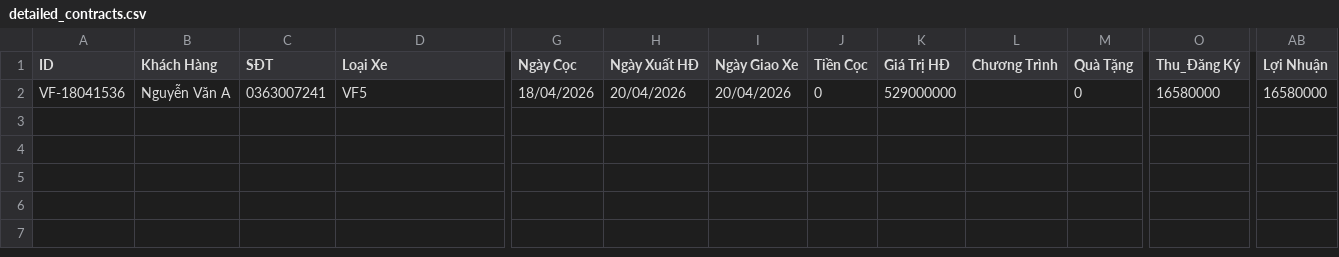
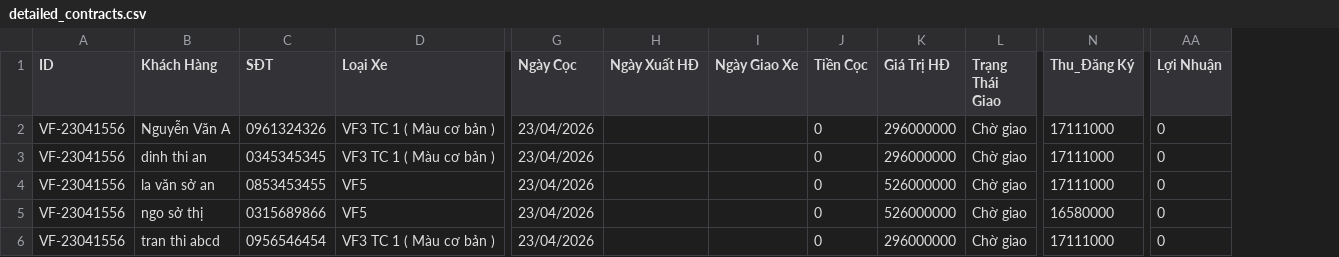
Before and after one commit to nguyenvan1056m-bot/vinfast-cantho-app, a CSV file: detailed_contracts.csv, drawn as a sheet; only a part is shown, gaps mark what is left out; removed rows and columns are numbered as before the commit, all else as after; rows hold the shown columns only; the diff names each change by its address in the sheet, - before the commit and + after, or states it on an @@ line.

```diff
--- a/detailed_contracts.csv
+++ b/detailed_contracts.csv
-column L (Chương Trình), empty
-column M (Quà Tặng), row 2: 0
+column L (Trạng Thái Giao), row 4: Chờ giao
+row 2: VF-23041556 | Nguyễn Văn A | 0961324326 | VF3 TC 1 ( Màu cơ bản ) | 23/04/2026 |  |  | 0 | 296000000 | Chờ giao | 17111000 | 0
+row 3: VF-23041556 | dinh thi an | 0345345345 | VF3 TC 1 ( Màu cơ bản ) | 23/04/2026 |  |  | 0 | 296000000 | Chờ giao | 17111000 | 0
-A4 (ID): VF-18041536
+A4 (ID): VF-23041556
-B4 (Khách Hàng): Nguyễn Văn A
+B4 (Khách Hàng): la văn sở an
-C4 (SĐT): 0363007241
+C4 (SĐT): 0853453455
-G4 (Ngày Cọc): 18/04/2026
+G4 (Ngày Cọc): 23/04/2026
-H4 (Ngày Xuất HĐ): 20/04/2026
+H4 (Ngày Xuất HĐ): (empty)
-I4 (Ngày Giao Xe): 20/04/2026
+I4 (Ngày Giao Xe): (empty)
-K4 (Giá Trị HĐ): 529000000
+K4 (Giá Trị HĐ): 526000000
-N4 (Thu_Đăng Ký): 16580000
+N4 (Thu_Đăng Ký): 17111000
-AA4 (Lợi Nhuận): 16580000
+AA4 (Lợi Nhuận): 0
+row 5: VF-23041556 | ngo sở thị | 0315689866 | VF5 | 23/04/2026 |  |  | 0 | 526000000 | Chờ giao | 16580000 | 0
+row 6: VF-23041556 | tran thi abcd | 0956546454 | VF3 TC 1 ( Màu cơ bản ) | 23/04/2026 |  |  | 0 | 296000000 | Chờ giao | 17111000 | 0
```
Also changed, not shown: danh_sach_khach_hang.csv, data_loi_nhuan.csv, 3 other files.
